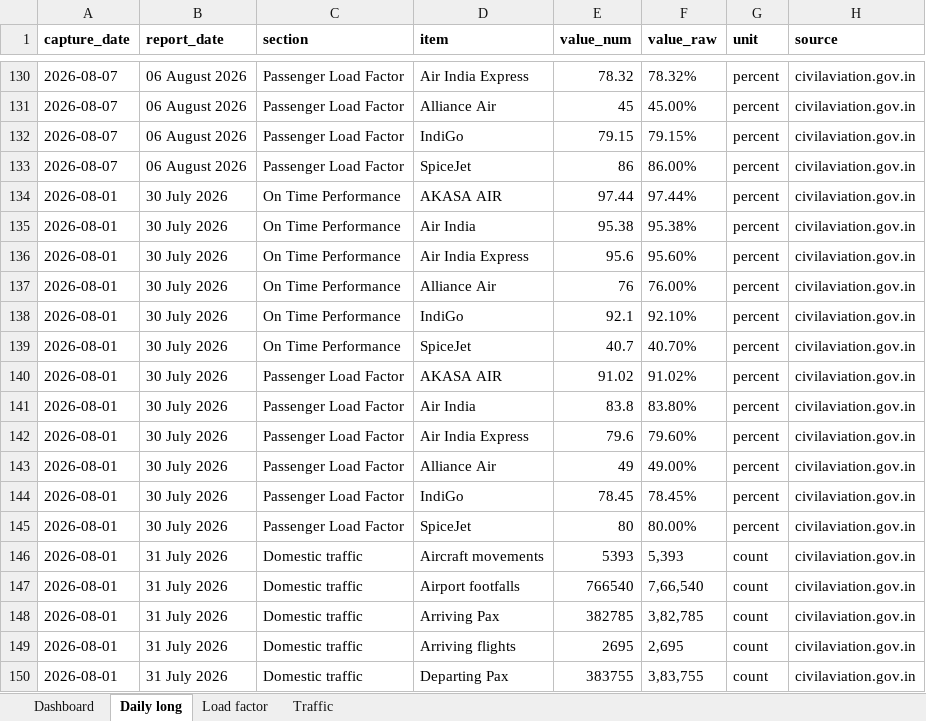
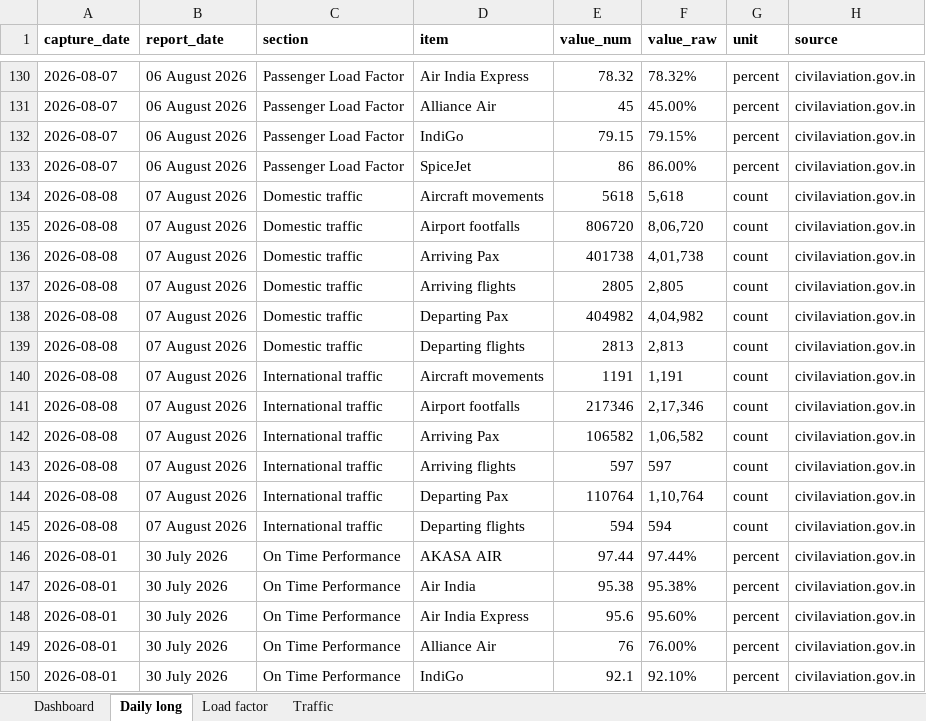
Before and after one commit to isgulati95-code/flight-fare-tracker, an Excel workbook: aviation.xlsx, sheet Daily long, drawn as a sheet; only a part is shown, gaps mark what is left out; the shorter side is filled out with more unchanged rows; values as stored, in another font and other column widths than the file's, no borders; the diff names each change by its address in the sheet, - before the commit and + after, or states it on an @@ line.

```diff
--- a/aviation.xlsx (sheet Daily long)
+++ b/aviation.xlsx (sheet Daily long)
+row 134: 2026-08-08 | 07 August 2026 | Domestic traffic | Aircraft movements | 5618 | 5,618 | count | civilaviation.gov.in
+row 135: 2026-08-08 | 07 August 2026 | Domestic traffic | Airport footfalls | 806720 | 8,06,720 | count | civilaviation.gov.in
+row 136: 2026-08-08 | 07 August 2026 | Domestic traffic | Arriving Pax | 401738 | 4,01,738 | count | civilaviation.gov.in
+row 137: 2026-08-08 | 07 August 2026 | Domestic traffic | Arriving flights | 2805 | 2,805 | count | civilaviation.gov.in
+row 138: 2026-08-08 | 07 August 2026 | Domestic traffic | Departing Pax | 404982 | 4,04,982 | count | civilaviation.gov.in
+row 139: 2026-08-08 | 07 August 2026 | Domestic traffic | Departing flights | 2813 | 2,813 | count | civilaviation.gov.in
+row 140: 2026-08-08 | 07 August 2026 | International traffic | Aircraft movements | 1191 | 1,191 | count | civilaviation.gov.in
+row 141: 2026-08-08 | 07 August 2026 | International traffic | Airport footfalls | 217346 | 2,17,346 | count | civilaviation.gov.in
+row 142: 2026-08-08 | 07 August 2026 | International traffic | Arriving Pax | 106582 | 1,06,582 | count | civilaviation.gov.in
+row 143: 2026-08-08 | 07 August 2026 | International traffic | Arriving flights | 597 | 597 | count | civilaviation.gov.in
+row 144: 2026-08-08 | 07 August 2026 | International traffic | Departing Pax | 110764 | 1,10,764 | count | civilaviation.gov.in
+row 145: 2026-08-08 | 07 August 2026 | International traffic | Departing flights | 594 | 594 | count | civilaviation.gov.in
```
Also changed, not shown: sheet Dashboard, sheet Traffic, fares.xlsx, 4 other files.
